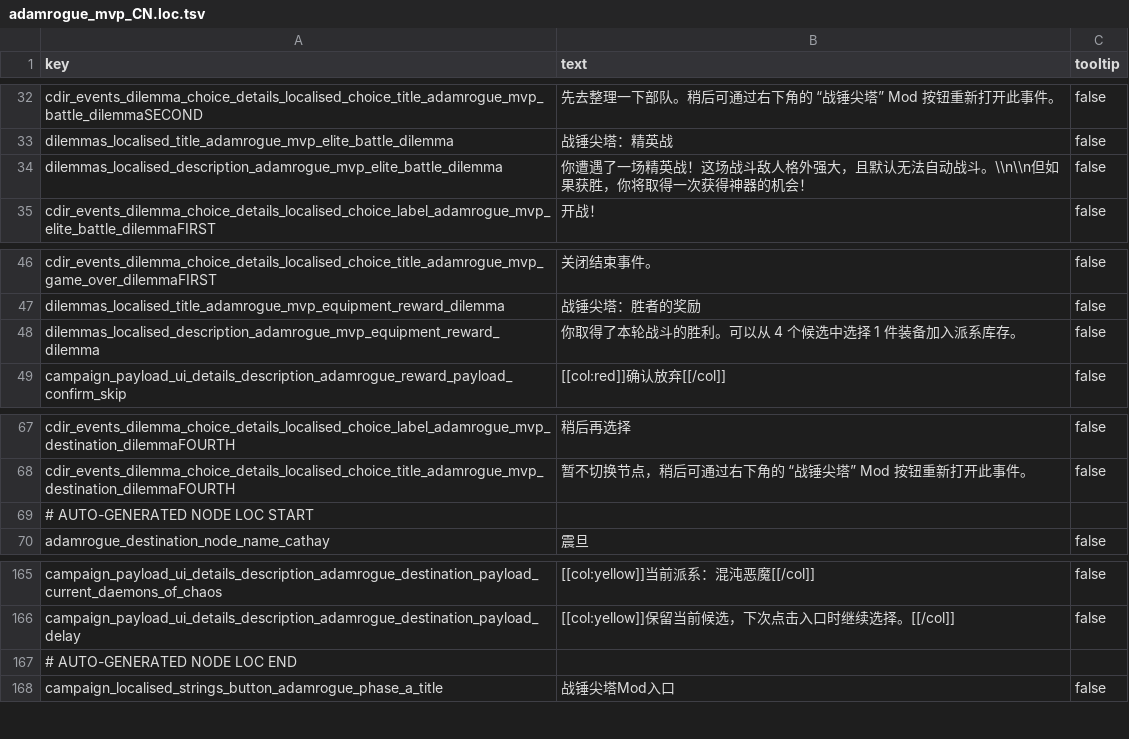
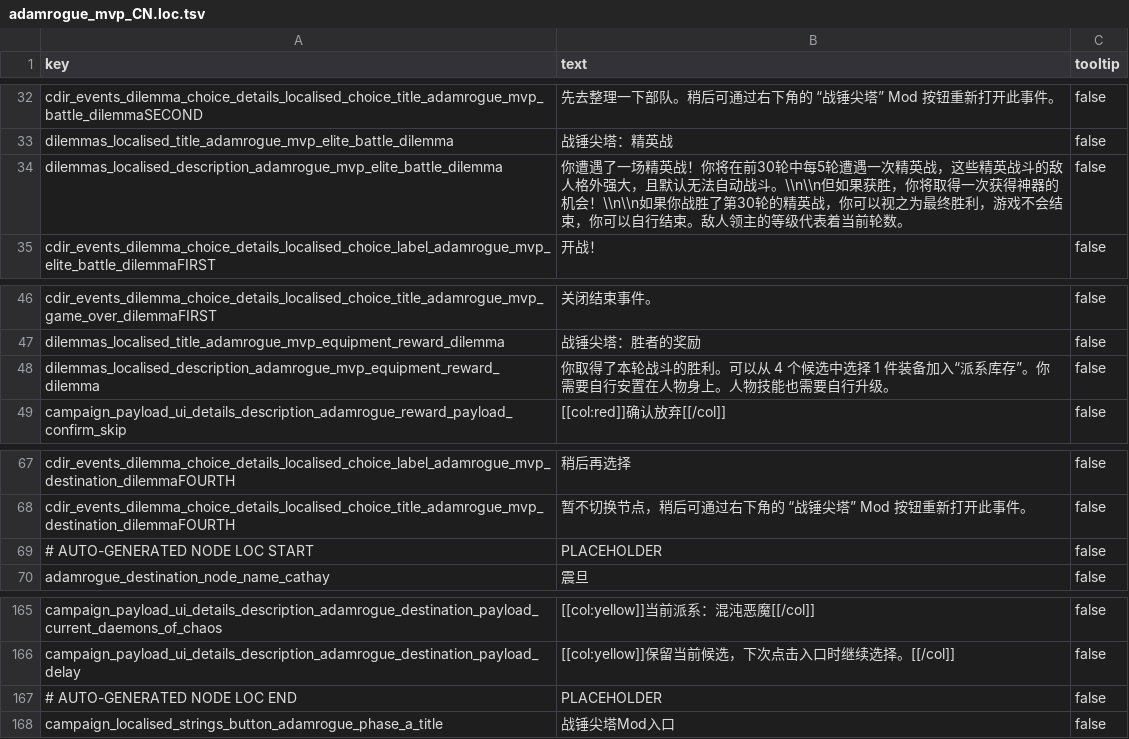
Before and after one commit to ZhongshuZheng/TotalWarIIIMod-RogueTheWarHammer, a TSV file: text/db/adamrogue_mvp_CN.loc.tsv, drawn as a sheet; only a part is shown, gaps mark what is left out; the diff names each change by its address in the sheet, - before the commit and + after, or states it on an @@ line.

```diff
--- a/text/db/adamrogue_mvp_CN.loc.tsv
+++ b/text/db/adamrogue_mvp_CN.loc.tsv
-B34 (text): …精英战！这场战斗敌人格外强大，且默认无法自动战斗。\\n\\n但如果获胜，你将取得一次获得神器的机会！
+B34 (text): …精英战！你将在前30轮中每5轮遭遇一次精英战，这些精英战斗的敌人格外强大，且默认无法自动战斗。\\n\\n但如果获胜，你将取得一次获得神器的机会！\\n\\n如果你战胜了第30轮的精英战，你可以视之为最终胜利，游戏不会结束，你可以自行结束。敌人领主的等级代表着当前轮数。
-B48 (text): …装备加入派系库存。
+B48 (text): …装备加入“派系库存”。你需要自行安置在人物身上。人物技能也需要自行升级。
-B69 (text): (empty)
+B69 (text): PLACEHOLDER
-C69 (tooltip): (empty)
+C69 (tooltip): false
-B167 (text): (empty)
+B167 (text): PLACEHOLDER
-C167 (tooltip): (empty)
+C167 (tooltip): false
```
Also changed, not shown: text/db/!!adamrogue_mct_EN.loc.tsv, text/db/!!adamrogue_mvp_EN.loc.tsv, 1 other file.
